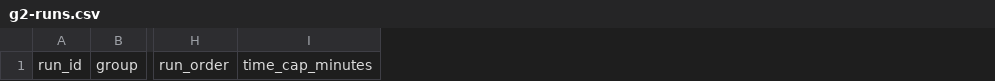
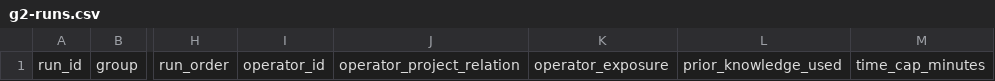
Before and after one commit to ShuaiMXu/design-governance-proposal, a CSV file: docs/validation/g2-runs.csv, drawn as a sheet; only a part is shown, gaps mark what is left out; the diff names each change by its address in the sheet, - before the commit and + after, or states it on an @@ line.

```diff
--- a/docs/validation/g2-runs.csv
+++ b/docs/validation/g2-runs.csv
+column I, row 1: operator_id
+column J, row 1: operator_project_relation
+column K, row 1: operator_exposure
+column L, row 1: prior_knowledge_used
```
Also changed, not shown: 2 other files.
